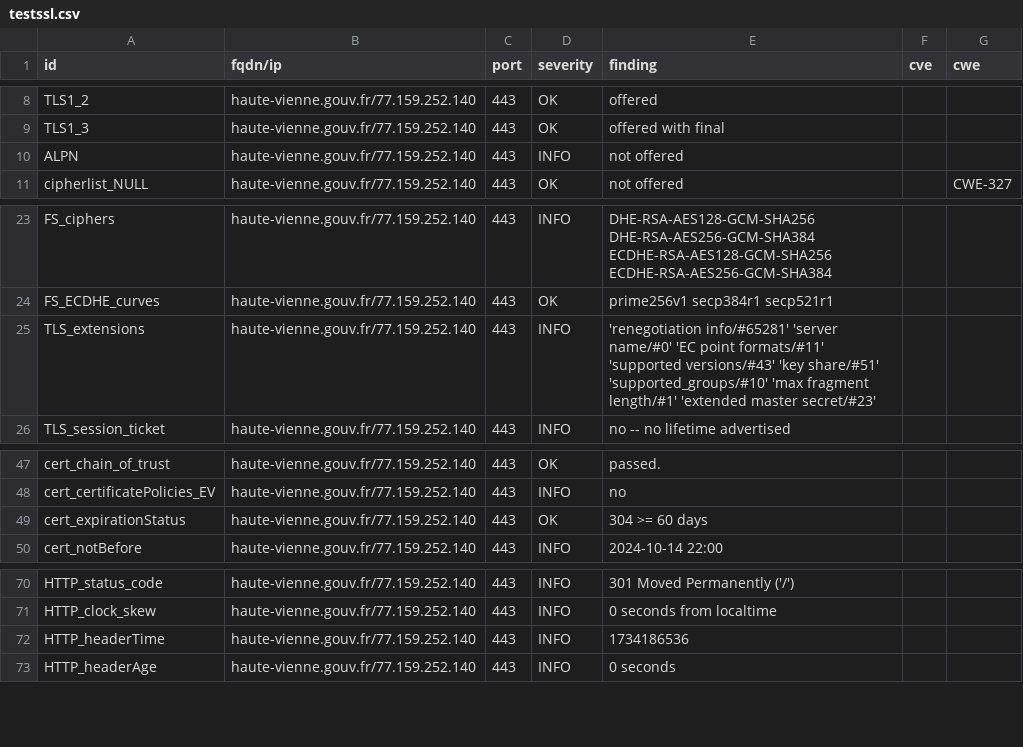
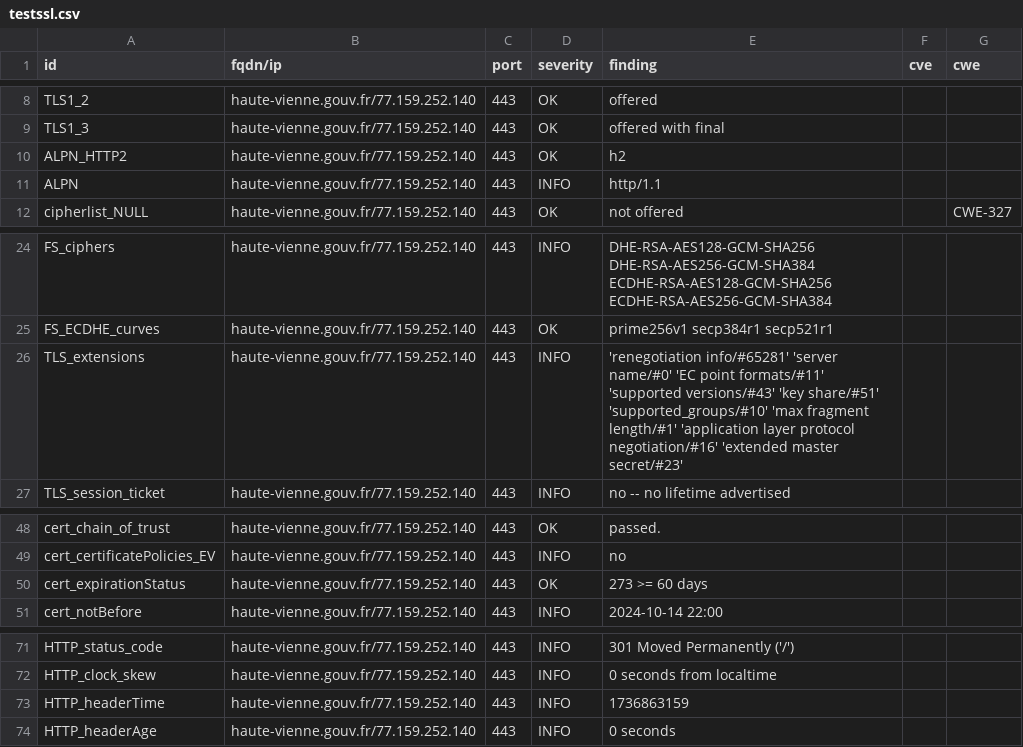
Before and after one commit to GKO-org/dashlordPrd5, a CSV file: results/aHR0cHM6Ly9oYXV0ZS12aWVubmUuZ291di5mcg==/testssl.csv, drawn as a sheet; only a part is shown, gaps mark what is left out.

Commit message:
update: https://haute-vienne.gouv.fr

```diff
--- a/results/aHR0cHM6Ly9oYXV0ZS12aWVubmUuZ291di5mcg==/testssl.csv
+++ b/results/aHR0cHM6Ly9oYXV0ZS12aWVubmUuZ291di5mcg==/testssl.csv
@@ -9,3 +9,4 @@
 "TLS1_3","haute-vienne.gouv.fr/77.159.252.140","443","OK","offered with final","",""
-"ALPN","haute-vienne.gouv.fr/77.159.252.140","443","INFO","not offered","",""
+"ALPN_HTTP2","haute-vienne.gouv.fr/77.159.252.140","443","OK","h2","",""
+"ALPN","haute-vienne.gouv.fr/77.159.252.140","443","INFO","http/1.1","",""
 "cipherlist_NULL","haute-vienne.gouv.fr/77.159.252.140","443","OK","not offered","","CWE-327"
@@ -24,3 +25,3 @@
 "FS_ECDHE_curves","haute-vienne.gouv.fr/77.159.252.140","443","OK","prime256v1 secp384r1 secp521r1","",""
-"TLS_extensions","haute-vienne.gouv.fr/77.159.252.140","443","INFO","'renegotiation info/#65281' 'server name/#0' 'EC point formats/#11' 'supported versions/#43' 'key share/#51' 'supported_groups/#10' 'max fragment length/#1' 'extended master secret/#23'","",""
+"TLS_extensions","haute-vienne.gouv.fr/77.159.252.140","443","INFO","'renegotiation info/#65281' 'server name/#0' 'EC point formats/#11' 'supported versions/#43' 'key share/#51' 'supported_groups/#10' 'max fragment length/#1' 'application layer protocol negotiation/#16' 'extended master secret/#23'","",""
 "TLS_session_ticket","haute-vienne.gouv.fr/77.159.252.140","443","INFO","no -- no lifetime advertised","",""
@@ -48,3 +49,3 @@
 "cert_certificatePolicies_EV","haute-vienne.gouv.fr/77.159.252.140","443","INFO","no","",""
-"cert_expirationStatus","haute-vienne.gouv.fr/77.159.252.140","443","OK","304 >= 60 days","",""
+"cert_expirationStatus","haute-vienne.gouv.fr/77.159.252.140","443","OK","273 >= 60 days","",""
 "cert_notBefore","haute-vienne.gouv.fr/77.159.252.140","443","INFO","2024-10-14 22:00","",""
@@ -71,3 +72,3 @@
 "HTTP_clock_skew","haute-vienne.gouv.fr/77.159.252.140","443","INFO","0 seconds from localtime","",""
-"HTTP_headerTime","haute-vienne.gouv.fr/77.159.252.140","443","INFO","1734186536","",""
+"HTTP_headerTime","haute-vienne.gouv.fr/77.159.252.140","443","INFO","1736863159","",""
 "HTTP_headerAge","haute-vienne.gouv.fr/77.159.252.140","443","INFO","0 seconds","",""
```
Also changed, not shown: 9 other files.
